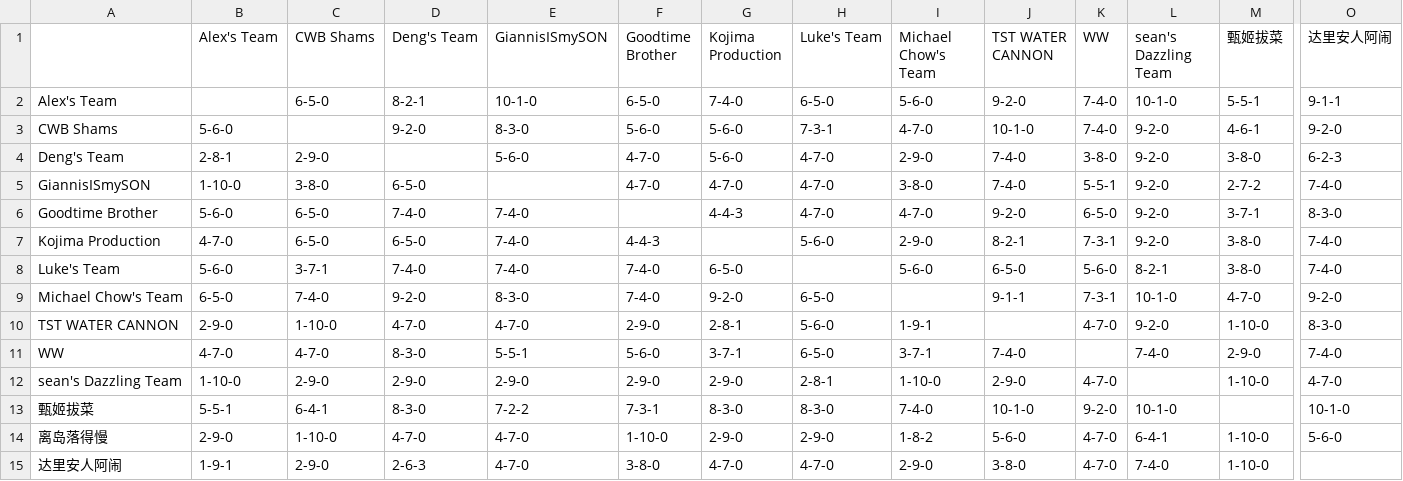
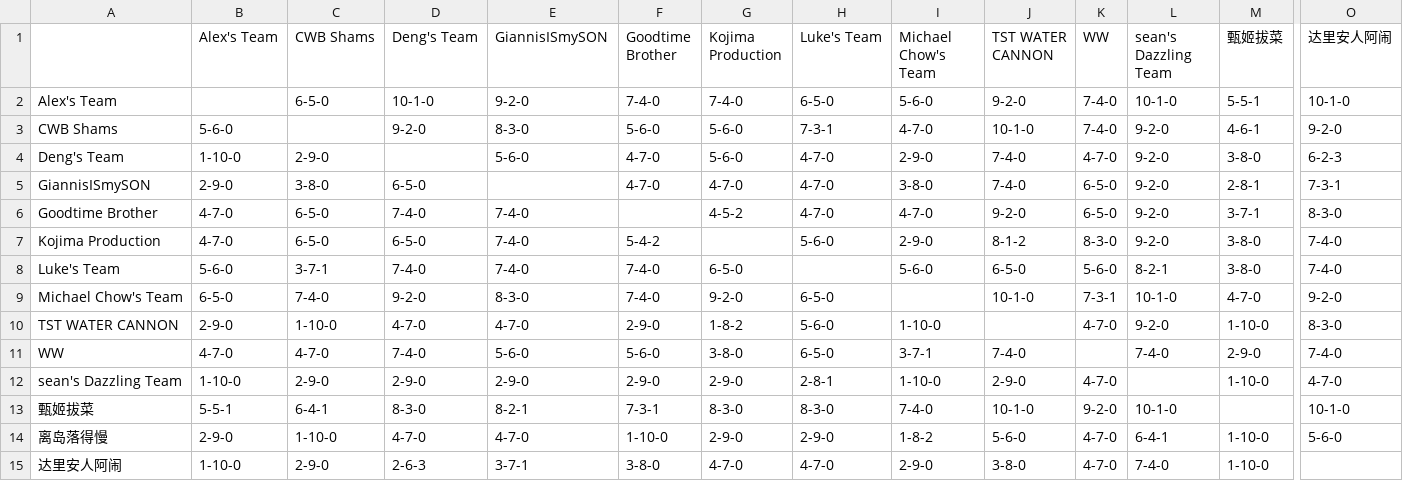
Before and after one commit to williamww19/fantasy, a CSV file: data/league_13648/weekly_summary/week_10.csv, drawn as a sheet; only a part is shown, gaps mark what is left out; the diff names each change by its address in the sheet, - before the commit and + after, or states it on an @@ line.

```diff
--- a/data/league_13648/weekly_summary/week_10.csv
+++ b/data/league_13648/weekly_summary/week_10.csv
-D2 (Deng's Team): 8-2-1
+D2 (Deng's Team): 10-1-0
-E2 (GiannisISmySON): 10-1-0
+E2 (GiannisISmySON): 9-2-0
-F2 (Goodtime Brother): 6-5-0
+F2 (Goodtime Brother): 7-4-0
-O2 (达里安人阿闹): 9-1-1
+O2 (达里安人阿闹): 10-1-0
-B4 (Alex's Team): 2-8-1
+B4 (Alex's Team): 1-10-0
-K4 (WW): 3-8-0
+K4 (WW): 4-7-0
-B5 (Alex's Team): 1-10-0
+B5 (Alex's Team): 2-9-0
-K5 (WW): 5-5-1
+K5 (WW): 6-5-0
-M5 (甄姬拔菜): 2-7-2
+M5 (甄姬拔菜): 2-8-1
-O5 (达里安人阿闹): 7-4-0
+O5 (达里安人阿闹): 7-3-1
-B6 (Alex's Team): 5-6-0
+B6 (Alex's Team): 4-7-0
-G6 (Kojima Production): 4-4-3
+G6 (Kojima Production): 4-5-2
-F7 (Goodtime Brother): 4-4-3
+F7 (Goodtime Brother): 5-4-2
-J7 (TST WATER CANNON): 8-2-1
+J7 (TST WATER CANNON): 8-1-2
-K7 (WW): 7-3-1
+K7 (WW): 8-3-0
-J9 (TST WATER CANNON): 9-1-1
+J9 (TST WATER CANNON): 10-1-0
-G10 (Kojima Production): 2-8-1
+G10 (Kojima Production): 1-8-2
-I10 (Michael Chow's Team): 1-9-1
+I10 (Michael Chow's Team): 1-10-0
-D11 (Deng's Team): 8-3-0
+D11 (Deng's Team): 7-4-0
-E11 (GiannisISmySON): 5-5-1
+E11 (GiannisISmySON): 5-6-0
-G11 (Kojima Production): 3-7-1
+G11 (Kojima Production): 3-8-0
-E13 (GiannisISmySON): 7-2-2
+E13 (GiannisISmySON): 8-2-1
-B15 (Alex's Team): 1-9-1
+B15 (Alex's Team): 1-10-0
-E15 (GiannisISmySON): 4-7-0
+E15 (GiannisISmySON): 3-7-1
```
Also changed, not shown: data/league_13648/weekly_stats/week_10.csv, data/league_33203/weekly_stats/week_10.csv, 4 other files.
